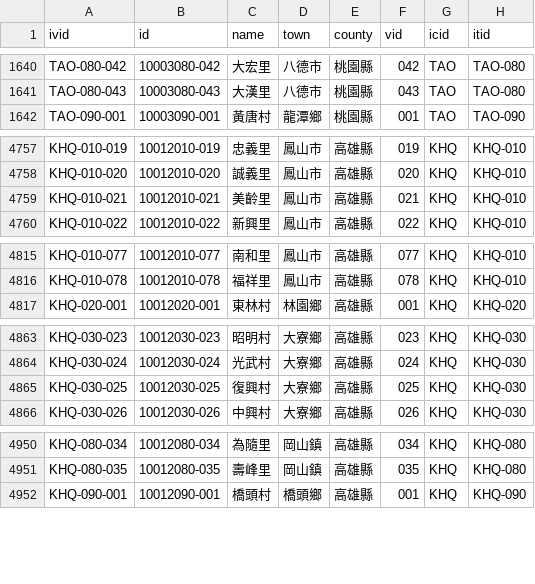
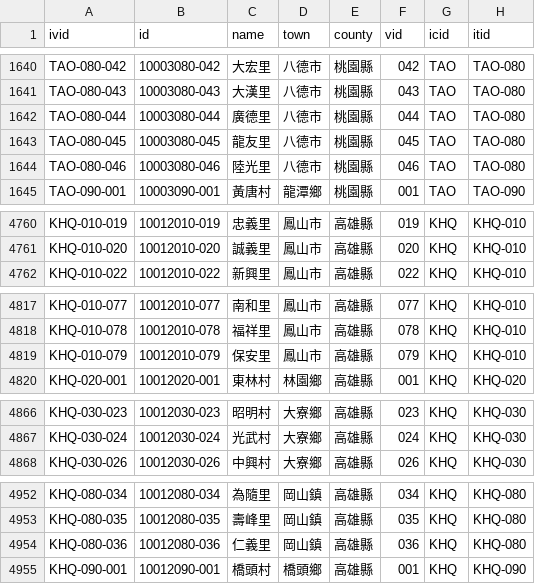
Before and after one commit to g0v/twhgis, a CSV file: villages.csv, drawn as a sheet; only a part is shown, gaps mark what is left out; removed rows and columns are numbered as before the commit, all else as after; the diff names each change by its address in the sheet, - before the commit and + after, or states it on an @@ line.

Commit message:
changes for 2006-01-01

```diff
--- a/villages.csv
+++ b/villages.csv
+row 1642: TAO-080-044 | 10003080-044 | 廣德里 | 八德市 | 桃園縣 | 044 | TAO | TAO-080
+row 1643: TAO-080-045 | 10003080-045 | 龍友里 | 八德市 | 桃園縣 | 045 | TAO | TAO-080
+row 1644: TAO-080-046 | 10003080-046 | 陸光里 | 八德市 | 桃園縣 | 046 | TAO | TAO-080
-row 4759: KHQ-010-021 | 10012010-021 | 美齡里 | 鳳山市 | 高雄縣 | 021 | KHQ | KHQ-010
+row 4819: KHQ-010-079 | 10012010-079 | 保安里 | 鳳山市 | 高雄縣 | 079 | KHQ | KHQ-010
-row 4865: KHQ-030-025 | 10012030-025 | 復興村 | 大寮鄉 | 高雄縣 | 025 | KHQ | KHQ-030
+row 4954: KHQ-080-036 | 10012080-036 | 仁義里 | 岡山鎮 | 高雄縣 | 036 | KHQ | KHQ-080
```
